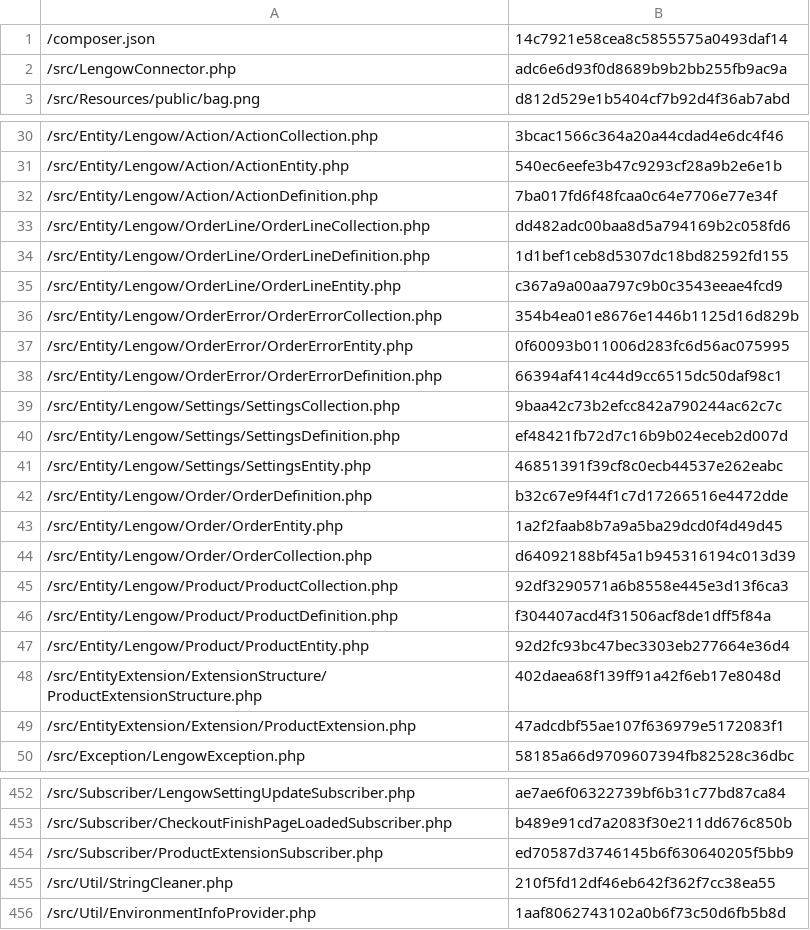
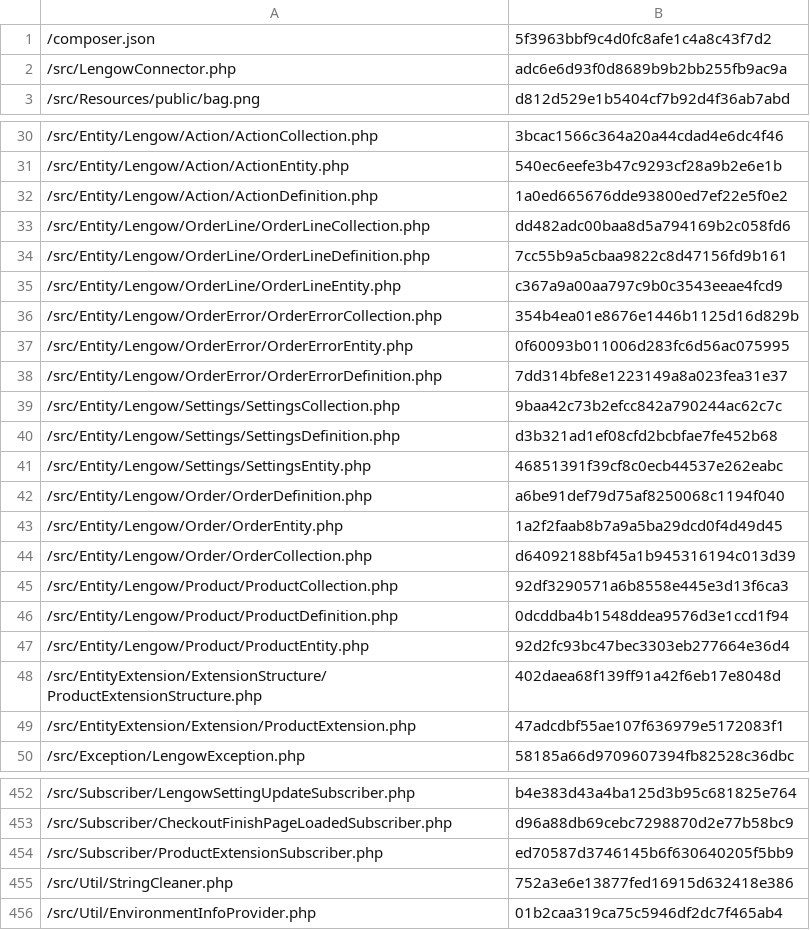
Before and after one commit to lengow/plugin-shopware6, a CSV file: src/Config/checkmd5.csv, drawn as a sheet; only a part is shown, gaps mark what is left out; the diff covers the shown part only.

```diff
--- a/src/Config/checkmd5.csv
+++ b/src/Config/checkmd5.csv
@@ -1,2 +1,2 @@
-/composer.json|14c7921e58cea8c5855575a0493daf14
+/composer.json|5f3963bbf9c4d0fc8afe1c4a8c43f7d2
 /src/LengowConnector.php|adc6e6d93f0d8689b9b2bb255fb9ac9a
@@ -31,5 +31,5 @@
 /src/Entity/Lengow/Action/ActionEntity.php|540ec6eefe3b47c9293cf28a9b2e6e1b
-/src/Entity/Lengow/Action/ActionDefinition.php|7ba017fd6f48fcaa0c64e7706e77e34f
+/src/Entity/Lengow/Action/ActionDefinition.php|1a0ed665676dde93800ed7ef22e5f0e2
 /src/Entity/Lengow/OrderLine/OrderLineCollection.php|dd482adc00baa8d5a794169b2c058fd6
-/src/Entity/Lengow/OrderLine/OrderLineDefinition.php|1d1bef1ceb8d5307dc18bd82592fd155
+/src/Entity/Lengow/OrderLine/OrderLineDefinition.php|7cc55b9a5cbaa9822c8d47156fd9b161
 /src/Entity/Lengow/OrderLine/OrderLineEntity.php|c367a9a00aa797c9b0c3543eeae4fcd9
@@ -37,7 +37,7 @@
 /src/Entity/Lengow/OrderError/OrderErrorEntity.php|0f60093b011006d283fc6d56ac075995
-/src/Entity/Lengow/OrderError/OrderErrorDefinition.php|66394af414c44d9cc6515dc50daf98c1
+/src/Entity/Lengow/OrderError/OrderErrorDefinition.php|7dd314bfe8e1223149a8a023fea31e37
 /src/Entity/Lengow/Settings/SettingsCollection.php|9baa42c73b2efcc842a790244ac62c7c
-/src/Entity/Lengow/Settings/SettingsDefinition.php|ef48421fb72d7c16b9b024eceb2d007d
+/src/Entity/Lengow/Settings/SettingsDefinition.php|d3b321ad1ef08cfd2bcbfae7fe452b68
 /src/Entity/Lengow/Settings/SettingsEntity.php|46851391f39cf8c0ecb44537e262eabc
-/src/Entity/Lengow/Order/OrderDefinition.php|b32c67e9f44f1c7d17266516e4472dde
+/src/Entity/Lengow/Order/OrderDefinition.php|a6be91def79d75af8250068c1194f040
 /src/Entity/Lengow/Order/OrderEntity.php|1a2f2faab8b7a9a5ba29dcd0f4d49d45
@@ -45,3 +45,3 @@
 /src/Entity/Lengow/Product/ProductCollection.php|92df3290571a6b8558e445e3d13f6ca3
-/src/Entity/Lengow/Product/ProductDefinition.php|f304407acd4f31506acf8de1dff5f84a
+/src/Entity/Lengow/Product/ProductDefinition.php|0dcddba4b1548ddea9576d3e1ccd1f94
 /src/Entity/Lengow/Product/ProductEntity.php|92d2fc93bc47bec3303eb277664e36d4
@@ -452,5 +452,5 @@
-/src/Subscriber/LengowSettingUpdateSubscriber.php|ae7ae6f06322739bf6b31c77bd87ca84
-/src/Subscriber/CheckoutFinishPageLoadedSubscriber.php|b489e91cd7a2083f30e211dd676c850b
+/src/Subscriber/LengowSettingUpdateSubscriber.php|b4e383d43a4ba125d3b95c681825e764
+/src/Subscriber/CheckoutFinishPageLoadedSubscriber.php|d96a88db69cebc7298870d2e77b58bc9
 /src/Subscriber/ProductExtensionSubscriber.php|ed70587d3746145b6f630640205f5bb9
-/src/Util/StringCleaner.php|210f5fd12df46eb642f362f7cc38ea55
-/src/Util/EnvironmentInfoProvider.php|1aaf8062743102a0b6f73c50d6fb5b8d
+/src/Util/StringCleaner.php|752a3e6e13877fed16915d632418e386
+/src/Util/EnvironmentInfoProvider.php|01b2caa319ca75c5946df2dc7f465ab4
```
Also changed, not shown: 29 edited cells elsewhere in this file, src/Translations/en-GB.csv, 43 other files.
